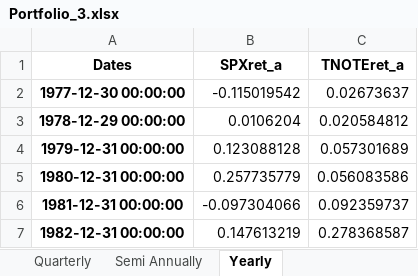
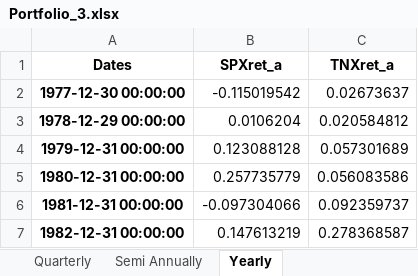
Before and after one commit to FlyingParachute/MathFin_RL, an Excel workbook: data/processed/Portfolio_3.xlsx, sheet Yearly, drawn as a sheet; only a part is shown; values as stored, in another font and other column widths than the file's, no borders; the diff names each change by its address in the sheet, - before the commit and + after, or states it on an @@ line.

```diff
--- a/data/processed/Portfolio_3.xlsx (sheet Yearly)
+++ b/data/processed/Portfolio_3.xlsx (sheet Yearly)
-C1: TNOTEret_a
+C1: TNXret_a
```
Also changed, not shown: sheet Semi Annually, sheet Quarterly, data/processed/Portfolio_1.xlsx, 4 other files.
